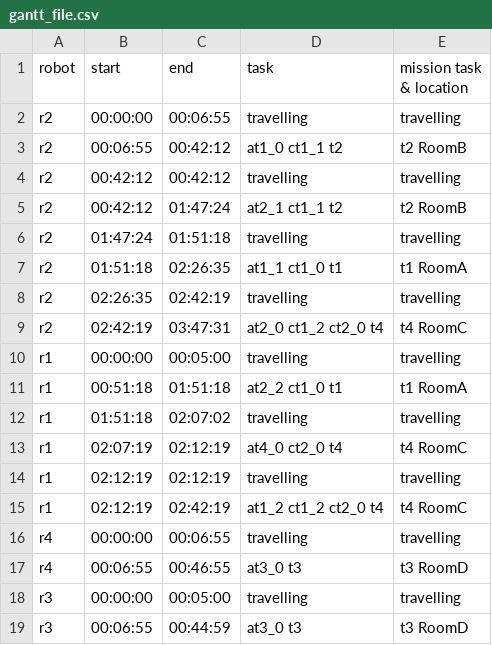
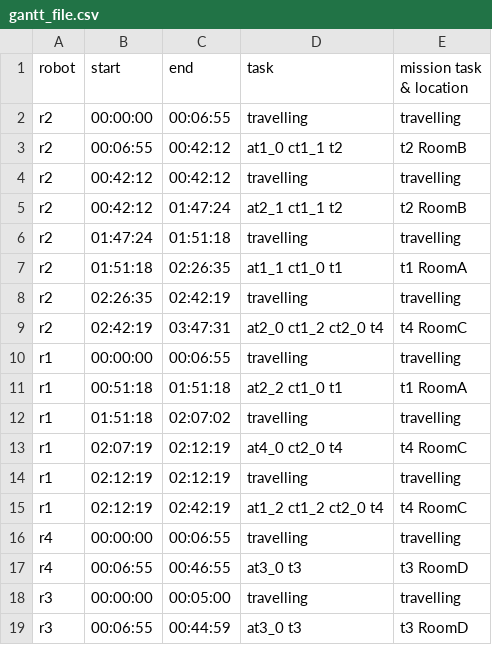
Before and after one commit to Gricel-lee/Scheduling-Multi-robot-Missions-with-JointTasks, a CSV file: Hospital-Example/7 Plan/Prisminstance2/gantt_file.csv, drawn as a sheet; the diff names each change by its address in the sheet, - before the commit and + after, or states it on an @@ line.

```diff
--- a/Hospital-Example/7 Plan/Prisminstance2/gantt_file.csv
+++ b/Hospital-Example/7 Plan/Prisminstance2/gantt_file.csv
-C10 (end): 00:05:00
+C10 (end): 00:06:55
```
Also changed, not shown: Hospital-Example/7 Plan/Prisminstance672/gantt_file.csv, 20 other files.
